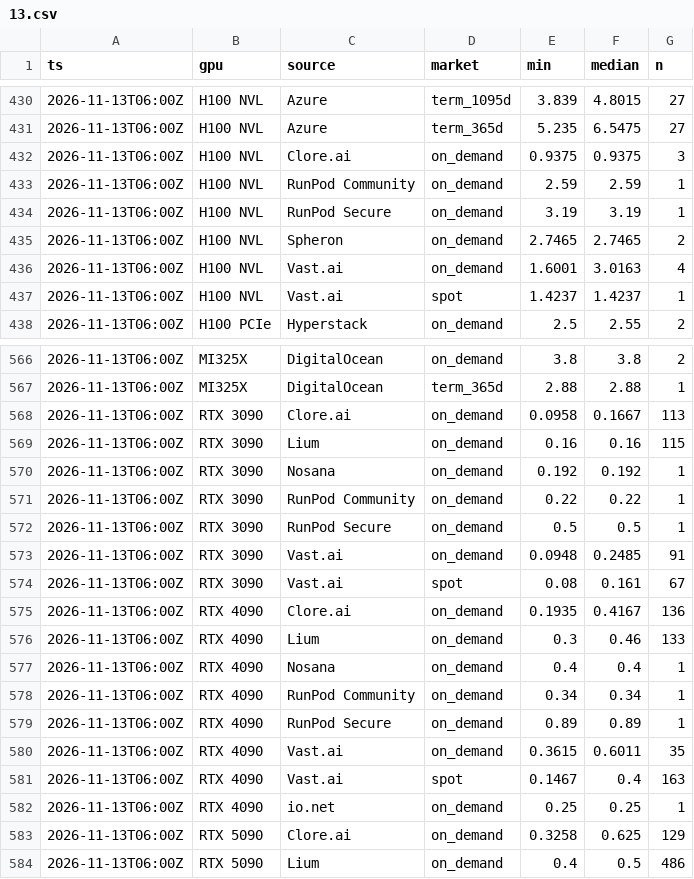
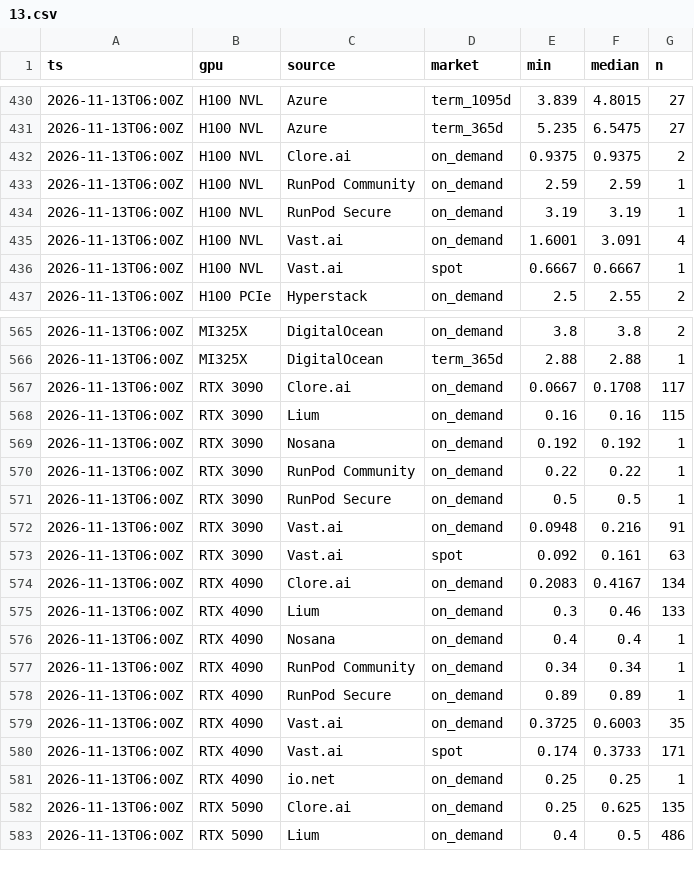
Before and after one commit to MaxVoltage52/gpu-price-tracker, a CSV file: data/prices/2026/11/13.csv, drawn as a sheet; only a part is shown, gaps mark what is left out; the diff covers the shown part only.

```diff
--- a/data/prices/2026/11/13.csv
+++ b/data/prices/2026/11/13.csv
@@ -431,8 +431,7 @@ ts,gpu,source,market,min,median,n
 2026-11-13T06:00Z,H100 NVL,Azure,term_365d,5.235,6.5475,27
-2026-11-13T06:00Z,H100 NVL,Clore.ai,on_demand,0.9375,0.9375,3
+2026-11-13T06:00Z,H100 NVL,Clore.ai,on_demand,0.9375,0.9375,2
 2026-11-13T06:00Z,H100 NVL,RunPod Community,on_demand,2.59,2.59,1
 2026-11-13T06:00Z,H100 NVL,RunPod Secure,on_demand,3.19,3.19,1
-2026-11-13T06:00Z,H100 NVL,Spheron,on_demand,2.7465,2.7465,2
-2026-11-13T06:00Z,H100 NVL,Vast.ai,on_demand,1.6001,3.0163,4
-2026-11-13T06:00Z,H100 NVL,Vast.ai,spot,1.4237,1.4237,1
+2026-11-13T06:00Z,H100 NVL,Vast.ai,on_demand,1.6001,3.091,4
+2026-11-13T06:00Z,H100 NVL,Vast.ai,spot,0.6667,0.6667,1
 2026-11-13T06:00Z,H100 PCIe,Hyperstack,on_demand,2.5,2.55,2
@@ -567,3 +566,3 @@ ts,gpu,source,market,min,median,n
 2026-11-13T06:00Z,MI325X,DigitalOcean,term_365d,2.88,2.88,1
-2026-11-13T06:00Z,RTX 3090,Clore.ai,on_demand,0.0958,0.1667,113
+2026-11-13T06:00Z,RTX 3090,Clore.ai,on_demand,0.0667,0.1708,117
 2026-11-13T06:00Z,RTX 3090,Lium,on_demand,0.16,0.16,115
@@ -572,5 +571,5 @@ ts,gpu,source,market,min,median,n
 2026-11-13T06:00Z,RTX 3090,RunPod Secure,on_demand,0.5,0.5,1
-2026-11-13T06:00Z,RTX 3090,Vast.ai,on_demand,0.0948,0.2485,91
-2026-11-13T06:00Z,RTX 3090,Vast.ai,spot,0.08,0.161,67
-2026-11-13T06:00Z,RTX 4090,Clore.ai,on_demand,0.1935,0.4167,136
+2026-11-13T06:00Z,RTX 3090,Vast.ai,on_demand,0.0948,0.216,91
+2026-11-13T06:00Z,RTX 3090,Vast.ai,spot,0.092,0.161,63
+2026-11-13T06:00Z,RTX 4090,Clore.ai,on_demand,0.2083,0.4167,134
 2026-11-13T06:00Z,RTX 4090,Lium,on_demand,0.3,0.46,133
@@ -579,6 +578,6 @@ ts,gpu,source,market,min,median,n
 2026-11-13T06:00Z,RTX 4090,RunPod Secure,on_demand,0.89,0.89,1
-2026-11-13T06:00Z,RTX 4090,Vast.ai,on_demand,0.3615,0.6011,35
-2026-11-13T06:00Z,RTX 4090,Vast.ai,spot,0.1467,0.4,163
+2026-11-13T06:00Z,RTX 4090,Vast.ai,on_demand,0.3725,0.6003,35
+2026-11-13T06:00Z,RTX 4090,Vast.ai,spot,0.174,0.3733,171
 2026-11-13T06:00Z,RTX 4090,io.net,on_demand,0.25,0.25,1
-2026-11-13T06:00Z,RTX 5090,Clore.ai,on_demand,0.3258,0.625,129
+2026-11-13T06:00Z,RTX 5090,Clore.ai,on_demand,0.25,0.625,135
 2026-11-13T06:00Z,RTX 5090,Lium,on_demand,0.4,0.5,486
```
Also changed, not shown: 103 edited cells elsewhere in this file, data/demand/2026/11/13.csv.
